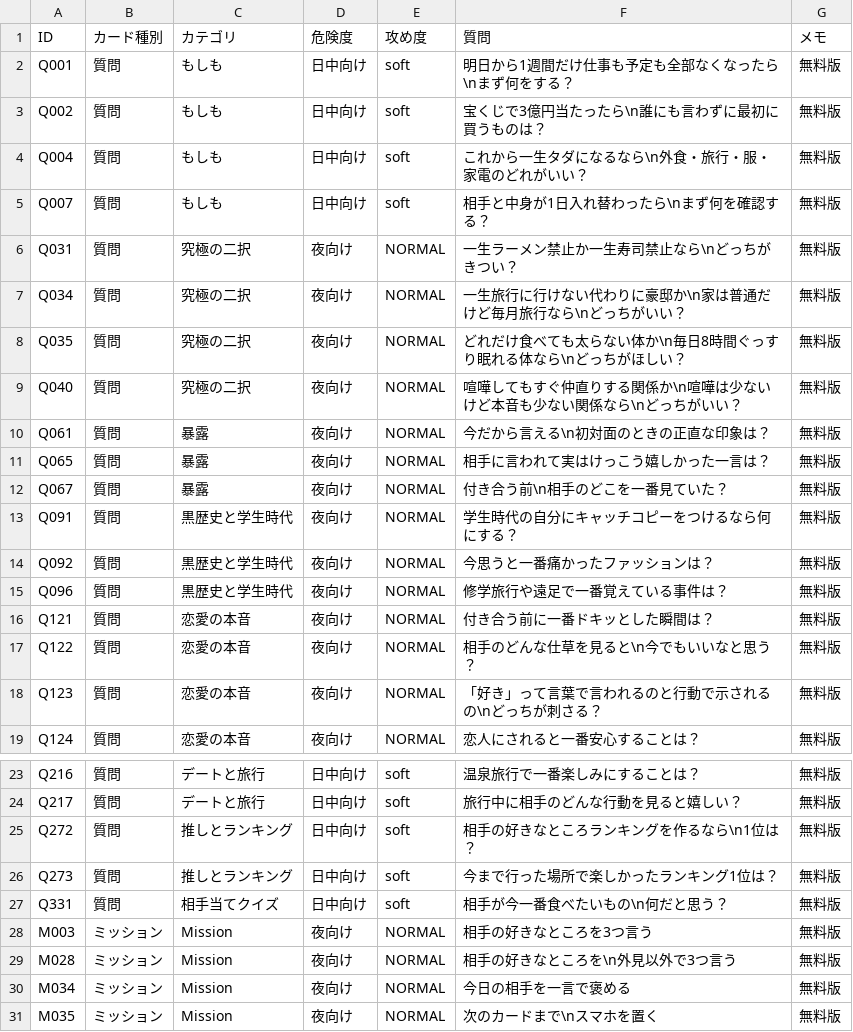
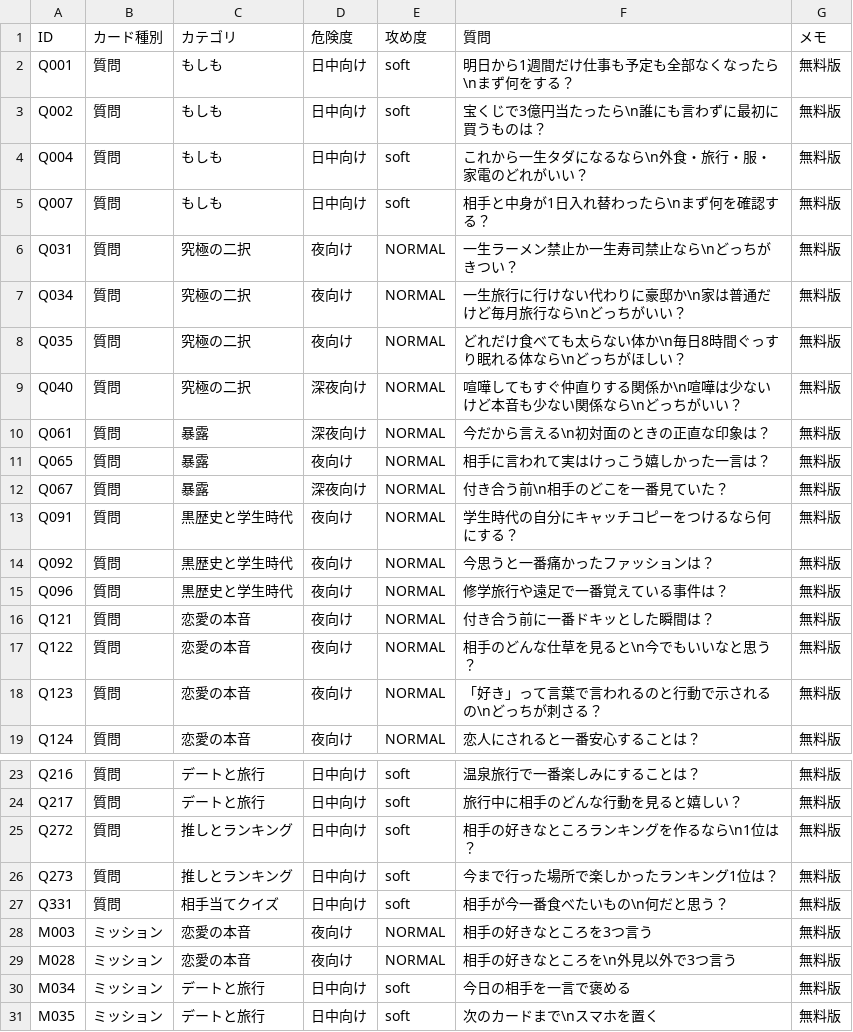
Before and after one commit to jvfavpy-png/tonari-cards-free, a CSV file: questions_free_30.csv, drawn as a sheet; only a part is shown, gaps mark what is left out.

Commit message:
Add Tonari Cards free version

```diff
--- a/questions_free_30.csv
+++ b/questions_free_30.csv
@@ -8,6 +8,6 @@ Q034,質問,究極の二択,夜向け,NORMAL,一生旅行に行けない代わ
 Q035,質問,究極の二択,夜向け,NORMAL,どれだけ食べても太らない体か\n毎日8時間ぐっすり眠れる体なら\nどっちがほしい？,無料版
-Q040,質問,究極の二択,夜向け,NORMAL,喧嘩してもすぐ仲直りする関係か\n喧嘩は少ないけど本音も少ない関係なら\nどっちがいい？,無料版
-Q061,質問,暴露,夜向け,NORMAL,今だから言える\n初対面のときの正直な印象は？,無料版
+Q040,質問,究極の二択,深夜向け,NORMAL,喧嘩してもすぐ仲直りする関係か\n喧嘩は少ないけど本音も少ない関係なら\nどっちがいい？,無料版
+Q061,質問,暴露,深夜向け,NORMAL,今だから言える\n初対面のときの正直な印象は？,無料版
 Q065,質問,暴露,夜向け,NORMAL,相手に言われて実はけっこう嬉しかった一言は？,無料版
-Q067,質問,暴露,夜向け,NORMAL,付き合う前\n相手のどこを一番見ていた？,無料版
+Q067,質問,暴露,深夜向け,NORMAL,付き合う前\n相手のどこを一番見ていた？,無料版
 Q091,質問,黒歴史と学生時代,夜向け,NORMAL,学生時代の自分にキャッチコピーをつけるなら何にする？,無料版
@@ -27,5 +27,5 @@ Q273,質問,推しとランキング,日中向け,soft,今まで行った場所
 Q331,質問,相手当てクイズ,日中向け,soft,相手が今一番食べたいもの\n何だと思う？,無料版
-M003,ミッション,Mission,夜向け,NORMAL,相手の好きなところを3つ言う,無料版
-M028,ミッション,Mission,夜向け,NORMAL,相手の好きなところを\n外見以外で3つ言う,無料版
-M034,ミッション,Mission,夜向け,NORMAL,今日の相手を一言で褒める,無料版
-M035,ミッション,Mission,夜向け,NORMAL,次のカードまで\nスマホを置く,無料版
+M003,ミッション,恋愛の本音,夜向け,NORMAL,相手の好きなところを3つ言う,無料版
+M028,ミッション,恋愛の本音,夜向け,NORMAL,相手の好きなところを\n外見以外で3つ言う,無料版
+M034,ミッション,デートと旅行,日中向け,soft,今日の相手を一言で褒める,無料版
+M035,ミッション,デートと旅行,日中向け,soft,次のカードまで\nスマホを置く,無料版
```
Also changed, not shown: 5 other files.
